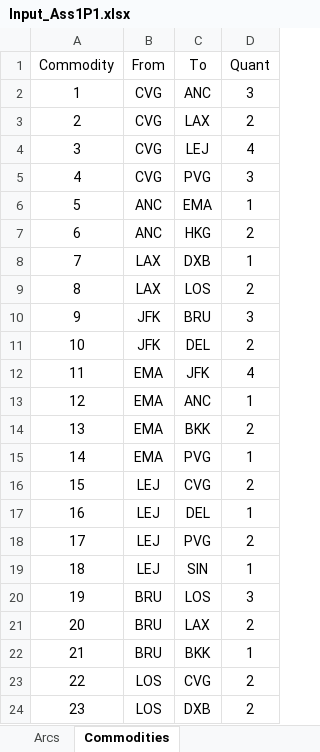
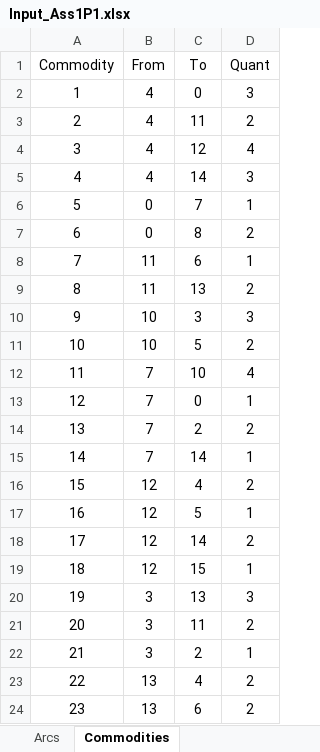
Before and after one commit to samhofman/AirlinePlanning, an Excel workbook: NetworkScheduling/Assignment 1/Input_Ass1P1.xlsx, sheet Commodities, drawn as a sheet; only a part is shown; values as stored, in another font and other column widths than the file's, no borders; the diff covers the shown part only; the diff names each change by its address in the sheet, - before the commit and + after, or states it on an @@ line.

```diff
--- a/NetworkScheduling/Assignment 1/Input_Ass1P1.xlsx (sheet Commodities)
+++ b/NetworkScheduling/Assignment 1/Input_Ass1P1.xlsx (sheet Commodities)
-B2:B5 (From): CVG
+B2:B5 (From): 4
-C2 (To): ANC
+C2 (To): 0
-C3 (To): LAX
+C3 (To): 11
-C4 (To): LEJ
+C4 (To): 12
-C5 (To): PVG
+C5 (To): 14
-B6:B7 (From): ANC
+B6:B7 (From): 0
-C6 (To): EMA
+C6 (To): 7
-C7 (To): HKG
+C7 (To): 8
-B8:B9 (From): LAX
+B8:B9 (From): 11
-C8 (To): DXB
+C8 (To): 6
-C9 (To): LOS
+C9 (To): 13
-B10:B11 (From): JFK
+B10:B11 (From): 10
-C10 (To): BRU
+C10 (To): 3
-C11 (To): DEL
+C11 (To): 5
-B12:B15 (From): EMA
+B12:B15 (From): 7
-C12 (To): JFK
+C12 (To): 10
-C13 (To): ANC
+C13 (To): 0
-C14 (To): BKK
+C14 (To): 2
-C15 (To): PVG
+C15 (To): 14
-B16:B19 (From): LEJ
+B16:B19 (From): 12
-C16 (To): CVG
+C16 (To): 4
-C17 (To): DEL
+C17 (To): 5
-C18 (To): PVG
+C18 (To): 14
-C19 (To): SIN
+C19 (To): 15
-B20:B22 (From): BRU
+B20:B22 (From): 3
-C20 (To): LOS
+C20 (To): 13
-C21 (To): LAX
+C21 (To): 11
-C22 (To): BKK
+C22 (To): 2
-B23:B24 (From): LOS
+B23:B24 (From): 13
-C23 (To): CVG
+C23 (To): 4
-C24 (To): DXB
+C24 (To): 6
```
Also changed, not shown: 34 edited cells elsewhere in this sheet, sheet Arcs, 23 other files.
